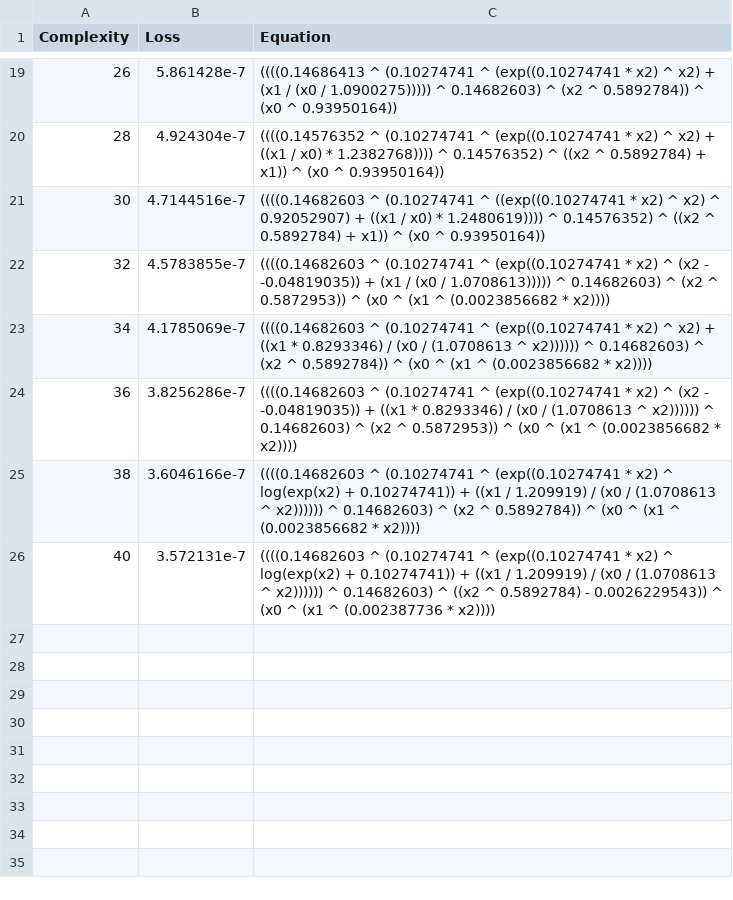
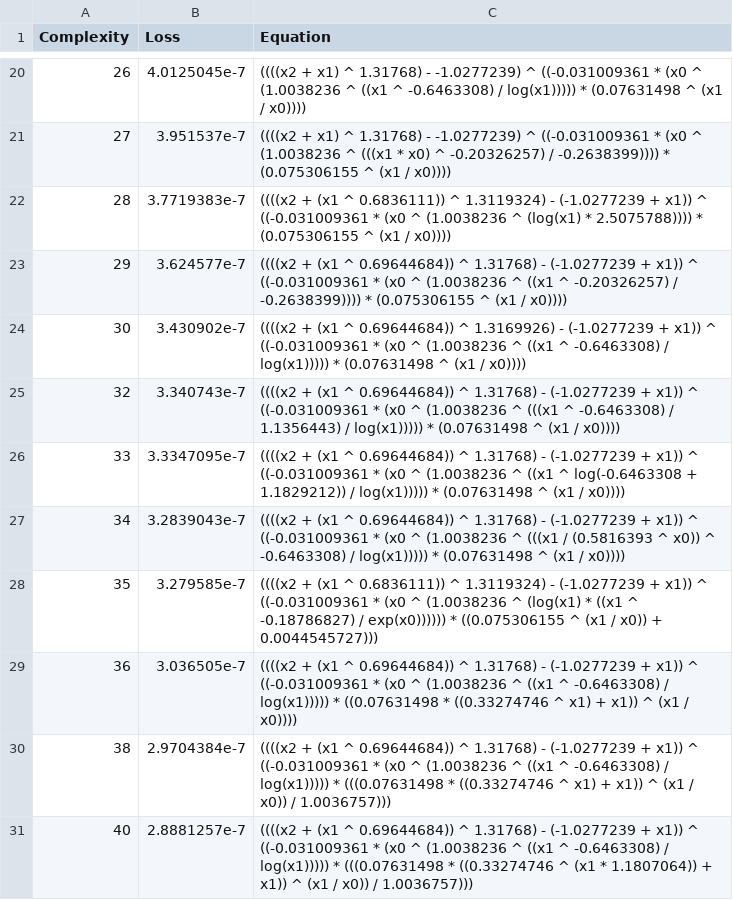
Before and after one commit to ste-cartu/Bachelor-Thesis, a CSV file: models/mu(4000,40,120).csv, drawn as a sheet; only a part is shown, gaps mark what is left out; the diff covers the shown part only.

Commit message:
trained PySR models

```diff
--- a/models/mu(4000,40,120).csv
+++ b/models/mu(4000,40,120).csv
@@ -19,8 +20,12 @@ Complexity,Loss,Equation
-26,5.861428e-7,"((((0.14686413 ^ (0.10274741 ^ (exp((0.10274741 * x2) ^ x2) + (x1 / (x0 / 1.0900275))))) ^ 0.14682603) ^ (x2 ^ 0.5892784)) ^ (x0 ^ 0.93950164))"
-28,4.924304e-7,"((((0.14576352 ^ (0.10274741 ^ (exp((0.10274741 * x2) ^ x2) + ((x1 / x0) * 1.2382768)))) ^ 0.14576352) ^ ((x2 ^ 0.5892784) + x1)) ^ (x0 ^ 0.93950164))"
-30,4.7144516e-7,"((((0.14682603 ^ (0.10274741 ^ ((exp((0.10274741 * x2) ^ x2) ^ 0.92052907) + ((x1 / x0) * 1.2480619)))) ^ 0.14576352) ^ ((x2 ^ 0.5892784) + x1)) ^ (x0 ^ 0.93950164))"
-32,4.5783855e-7,"((((0.14682603 ^ (0.10274741 ^ (exp((0.10274741 * x2) ^ (x2 - -0.04819035)) + (x1 / (x0 / 1.0708613))))) ^ 0.14682603) ^ (x2 ^ 0.5872953)) ^ (x0 ^ (x1 ^ (0.0023856682 * x2))))"
-34,4.1785069e-7,"((((0.14682603 ^ (0.10274741 ^ (exp((0.10274741 * x2) ^ x2) + ((x1 * 0.8293346) / (x0 / (1.0708613 ^ x2)))))) ^ 0.14682603) ^ (x2 ^ 0.5892784)) ^ (x0 ^ (x1 ^ (0.0023856682 * x2))))"
-36,3.8256286e-7,"((((0.14682603 ^ (0.10274741 ^ (exp((0.10274741 * x2) ^ (x2 - -0.04819035)) + ((x1 * 0.8293346) / (x0 / (1.0708613 ^ x2)))))) ^ 0.14682603) ^ (x2 ^ 0.5872953)) ^ (x0 ^ (x1 ^ (0.0023856682 * x2))))"
-38,3.6046166e-7,"((((0.14682603 ^ (0.10274741 ^ (exp((0.10274741 * x2) ^ log(exp(x2) + 0.10274741)) + ((x1 / 1.209919) / (x0 / (1.0708613 ^ x2)))))) ^ 0.14682603) ^ (x2 ^ 0.5892784)) ^ (x0 ^ (x1 ^ (0.0023856682 * x2))))"
-40,3.572131e-7,"((((0.14682603 ^ (0.10274741 ^ (exp((0.10274741 * x2) ^ log(exp(x2) + 0.10274741)) + ((x1 / 1.209919) / (x0 / (1.0708613 ^ x2)))))) ^ 0.14682603) ^ ((x2 ^ 0.5892784) - 0.0026229543)) ^ (x0 ^ (x1 ^ (0.002387736 * x2))))"
+26,4.0125045e-7,"((((x2 + x1) ^ 1.31768) - -1.0277239) ^ ((-0.031009361 * (x0 ^ (1.0038236 ^ ((x1 ^ -0.6463308) / log(x1))))) * (0.07631498 ^ (x1 / x0))))"
+27,3.951537e-7,"((((x2 + x1) ^ 1.31768) - -1.0277239) ^ ((-0.031009361 * (x0 ^ (1.0038236 ^ (((x1 * x0) ^ -0.20326257) / -0.2638399)))) * (0.075306155 ^ (x1 / x0))))"
+28,3.7719383e-7,"((((x2 + (x1 ^ 0.6836111)) ^ 1.3119324) - (-1.0277239 + x1)) ^ ((-0.031009361 * (x0 ^ (1.0038236 ^ (log(x1) * 2.5075788)))) * (0.075306155 ^ (x1 / x0))))"
+29,3.624577e-7,"((((x2 + (x1 ^ 0.69644684)) ^ 1.31768) - (-1.0277239 + x1)) ^ ((-0.031009361 * (x0 ^ (1.0038236 ^ ((x1 ^ -0.20326257) / -0.2638399)))) * (0.075306155 ^ (x1 / x0))))"
+30,3.430902e-7,"((((x2 + (x1 ^ 0.69644684)) ^ 1.3169926) - (-1.0277239 + x1)) ^ ((-0.031009361 * (x0 ^ (1.0038236 ^ ((x1 ^ -0.6463308) / log(x1))))) * (0.07631498 ^ (x1 / x0))))"
+32,3.340743e-7,"((((x2 + (x1 ^ 0.69644684)) ^ 1.31768) - (-1.0277239 + x1)) ^ ((-0.031009361 * (x0 ^ (1.0038236 ^ (((x1 ^ -0.6463308) / 1.1356443) / log(x1))))) * (0.07631498 ^ (x1 / x0))))"
+33,3.3347095e-7,"((((x2 + (x1 ^ 0.69644684)) ^ 1.31768) - (-1.0277239 + x1)) ^ ((-0.031009361 * (x0 ^ (1.0038236 ^ ((x1 ^ log(-0.6463308 + 1.1829212)) / log(x1))))) * (0.07631498 ^ (x1 / x0))))"
+34,3.2839043e-7,"((((x2 + (x1 ^ 0.69644684)) ^ 1.31768) - (-1.0277239 + x1)) ^ ((-0.031009361 * (x0 ^ (1.0038236 ^ (((x1 / (0.5816393 ^ x0)) ^ -0.6463308) / log(x1))))) * (0.07631498 ^ (x1 / x0))))"
+35,3.279585e-7,"((((x2 + (x1 ^ 0.6836111)) ^ 1.3119324) - (-1.0277239 + x1)) ^ ((-0.031009361 * (x0 ^ (1.0038236 ^ (log(x1) * ((x1 ^ -0.18786827) / exp(x0)))))) * ((0.075306155 ^ (x1 / x0)) + 0.0044545727)))"
+36,3.036505e-7,"((((x2 + (x1 ^ 0.69644684)) ^ 1.31768) - (-1.0277239 + x1)) ^ ((-0.031009361 * (x0 ^ (1.0038236 ^ ((x1 ^ -0.6463308) / log(x1))))) * ((0.07631498 * ((0.33274746 ^ x1) + x1)) ^ (x1 / x0))))"
+38,2.9704384e-7,"((((x2 + (x1 ^ 0.69644684)) ^ 1.31768) - (-1.0277239 + x1)) ^ ((-0.031009361 * (x0 ^ (1.0038236 ^ ((x1 ^ -0.6463308) / log(x1))))) * (((0.07631498 * ((0.33274746 ^ x1) + x1)) ^ (x1 / x0)) / 1.0036757)))"
+40,2.8881257e-7,"((((x2 + (x1 ^ 0.69644684)) ^ 1.31768) - (-1.0277239 + x1)) ^ ((-0.031009361 * (x0 ^ (1.0038236 ^ ((x1 ^ -0.6463308) / log(x1))))) * (((0.07631498 * ((0.33274746 ^ (x1 * 1.1807064)) + x1)) ^ (x1 / x0)) / 1.0036757)))"
```
Also changed, not shown: 5 added rows, 4 removed rows and 23 edited cells elsewhere in this file, 20 other files.
